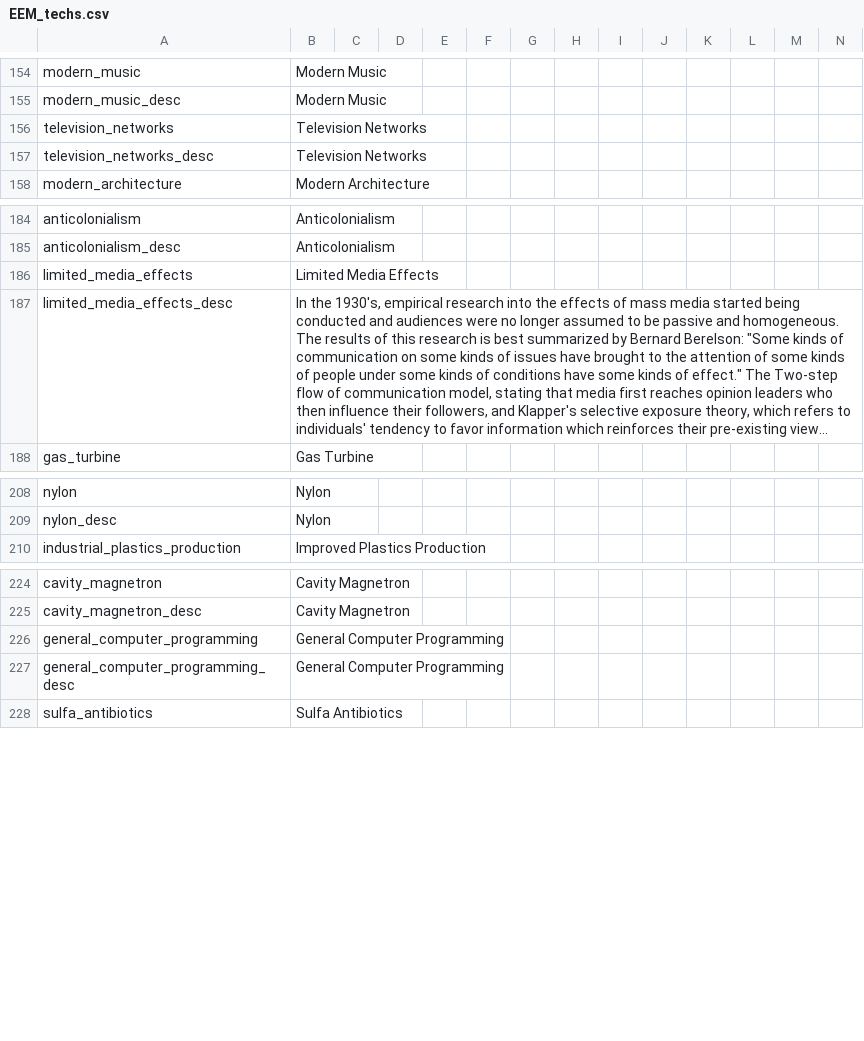
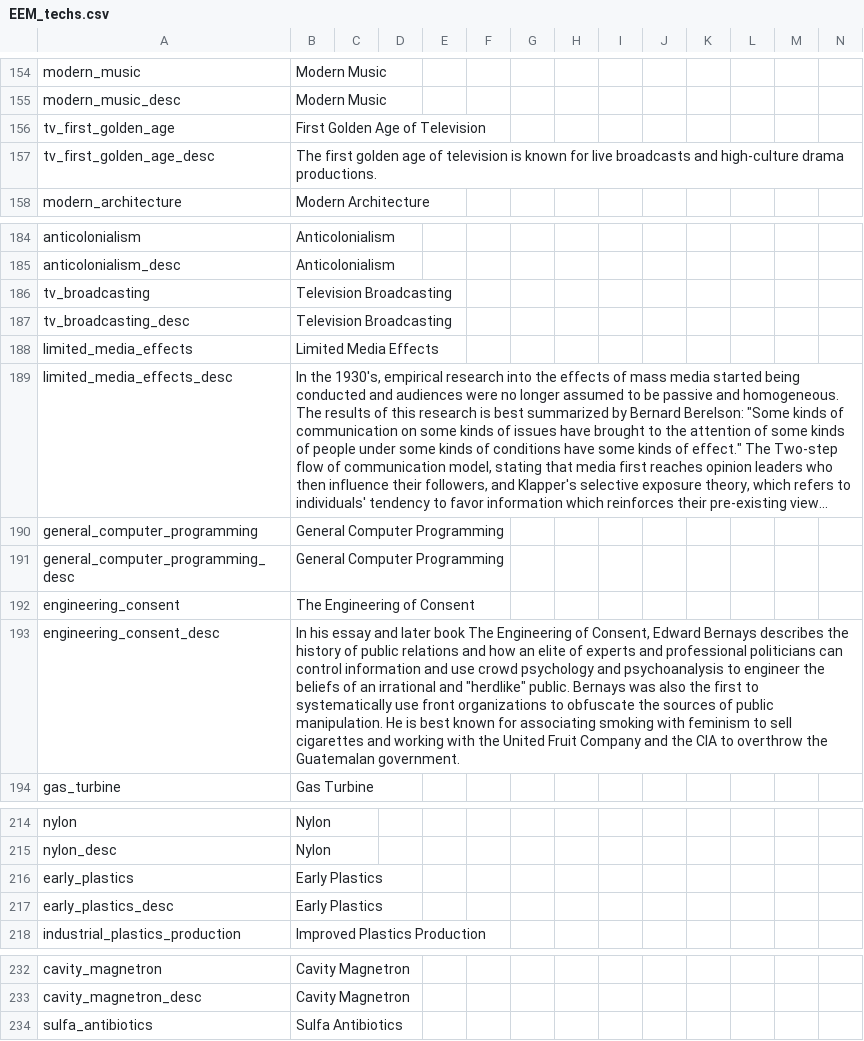
Before and after one commit to ujtcelvn/Ending_Extension_Mod, a CSV file: EEM/localisation/EEM_techs.csv, drawn as a sheet; only a part is shown, gaps mark what is left out; long unchanged cells end in …; removed rows and columns are numbered as before the commit, all else as after; the diff names each change by its address in the sheet, - before the commit and + after, or states it on an @@ line.

Commit message:
Update EEM_techs.csv

```diff
--- a/EEM/localisation/EEM_techs.csv
+++ b/EEM/localisation/EEM_techs.csv
-row 156: television_networks | Television Networks
-row 157: television_networks_desc | Television Networks
+row 156: tv_first_golden_age | First Golden Age of Television
+row 157: tv_first_golden_age_desc | The first golden age of television is known for live broadcasts and high-culture drama productions.
+row 186: tv_broadcasting | Television Broadcasting
+row 187: tv_broadcasting_desc | Television Broadcasting
@@ row 226 moved to row 190: general_computer_programming @@
@@ row 227 moved to row 191: general_computer_programming_desc @@
+row 192: engineering_consent | The Engineering of Consent
+row 193: engineering_consent_desc | In his essay and later book The Engineering of Consent, Edward Bernays describes the history of public relations and how an elite of experts and professional politicians can control information and use crowd psychology and psychoanalysis to engineer the beliefs of an irrational and "herdlike" public. Bernays was also the first to systematically use front organizations to obfuscate the sources of public manipulation. He is best known for associating smoking with feminism to sell cigarettes and working with the United Fruit Company and the CIA to overthrow the Guatemalan government.
+row 216: early_plastics | Early Plastics
+row 217: early_plastics_desc | Early Plastics
```
